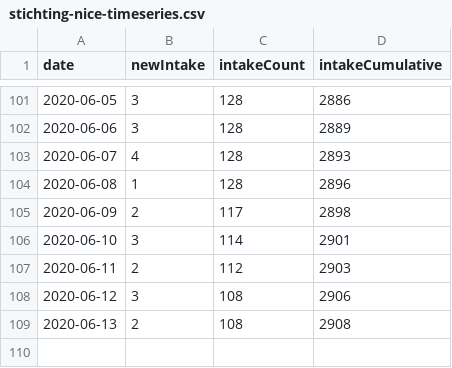
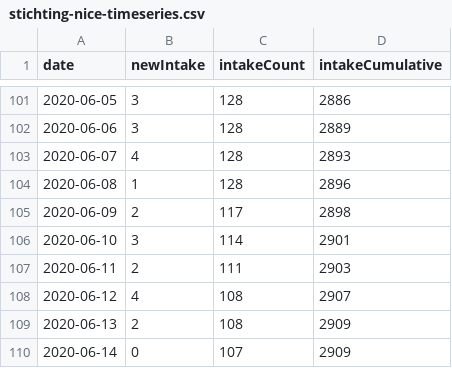
Before and after one commit to fboerman/covid-19-data, a CSV file: nederland/stichting_nice/stichting-nice-timeseries.csv, drawn as a sheet; only a part is shown, gaps mark what is left out.

```diff
--- a/nederland/stichting_nice/stichting-nice-timeseries.csv
+++ b/nederland/stichting_nice/stichting-nice-timeseries.csv
@@ -106,4 +106,5 @@ date;newIntake;intakeCount;intakeCumulative
 2020-06-10;3;114;2901
-2020-06-11;2;112;2903
-2020-06-12;3;108;2906
-2020-06-13;2;108;2908
+2020-06-11;2;111;2903
+2020-06-12;4;108;2907
+2020-06-13;2;108;2909
+2020-06-14;0;107;2909
```
Also changed, not shown: world/world_timeseries_per_pop.csv, 2 other files.
